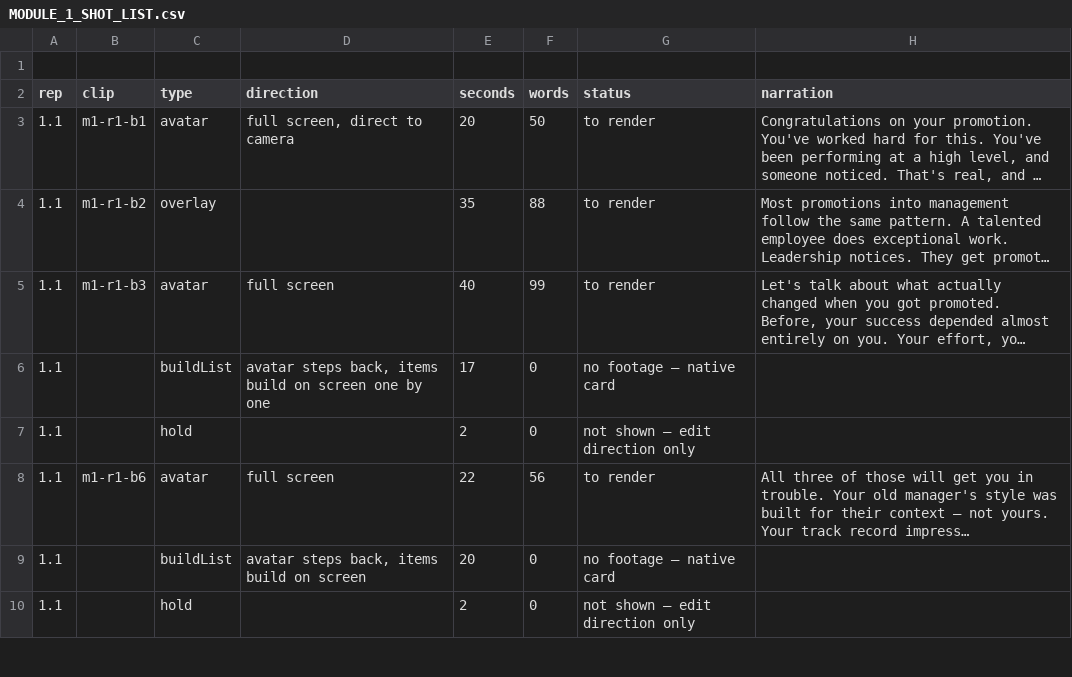
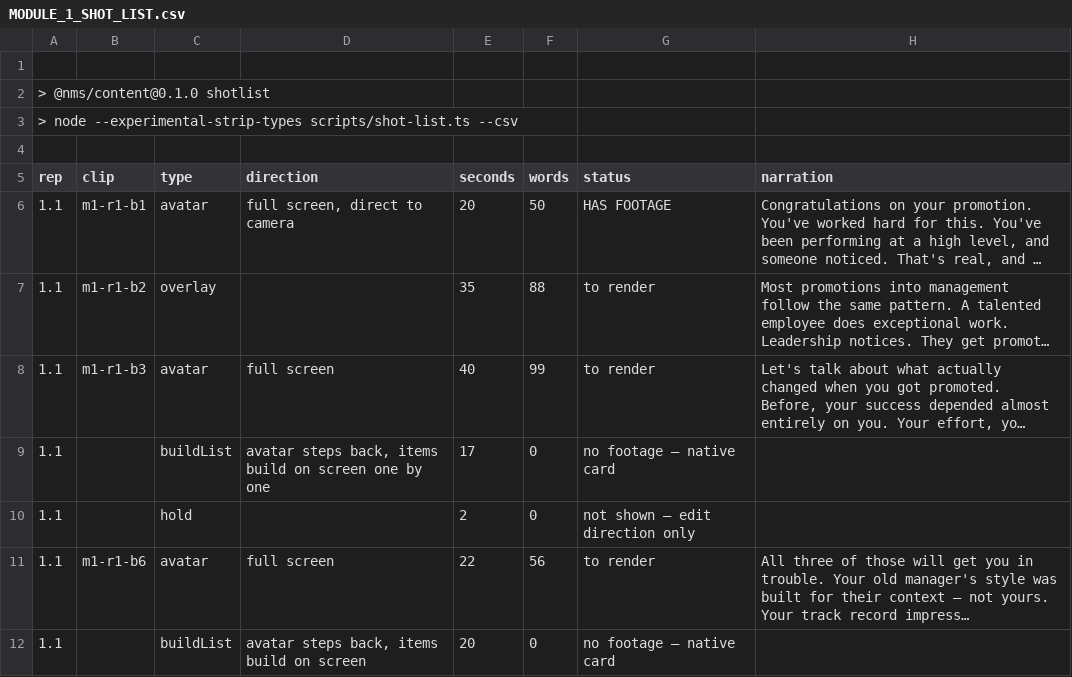
Before and after one commit to visionaryrighthand-design/new-manager-success, a CSV file: docs/product/MODULE_1_SHOT_LIST.csv, drawn as a sheet; only a part is shown; the shorter side is filled out with more unchanged rows; long unchanged cells end in …; addresses are those after the commit; the diff names each change by its address in the sheet, - before the commit and + after, or states it on an @@ line.

```diff
--- a/docs/product/MODULE_1_SHOT_LIST.csv
+++ b/docs/product/MODULE_1_SHOT_LIST.csv
+row 2: > @nms/content@0.1.0 shotlist
+row 3: > node --experimental-strip-types scripts/shot-list.ts --csv
+row 4: (empty)
-G6 (status): to render
+G6 (status): HAS FOOTAGE
```
Also changed, not shown: 2 other files.
